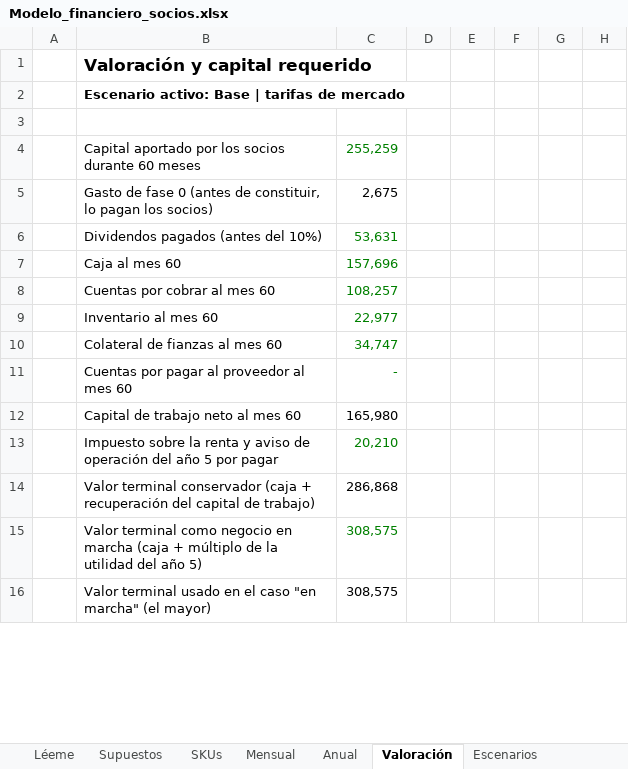
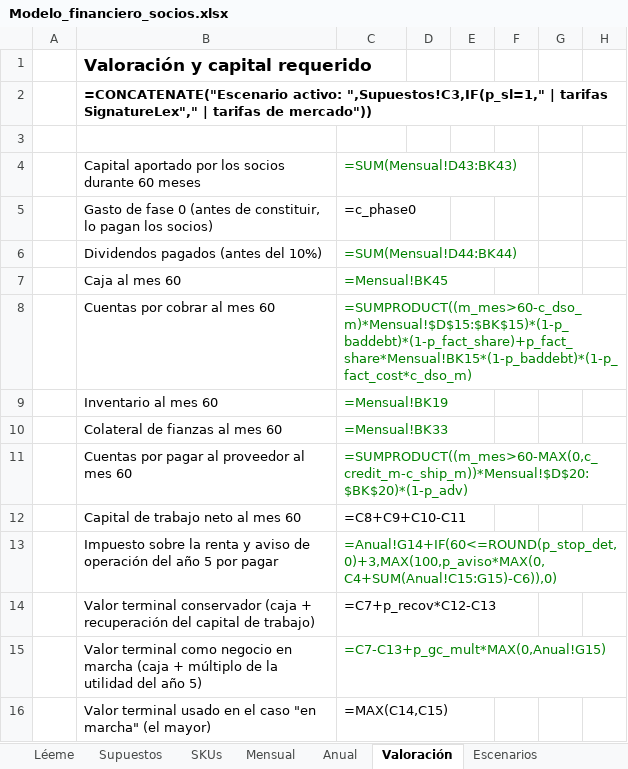
Before and after one commit to jecg2804/Meds, an Excel workbook: outputs/Modelo_financiero_socios.xlsx, sheet Valoración, drawn as a sheet; only a part is shown; values as stored, in another font and other column widths than the file's, no borders; formulas without a stored value are shown as written; the diff covers the shown part only; the diff names each change by its address in the sheet, - before the commit and + after, or states it on an @@ line.

```diff
--- a/outputs/Modelo_financiero_socios.xlsx (sheet Valoración)
+++ b/outputs/Modelo_financiero_socios.xlsx (sheet Valoración)
-B2: Escenario activo: Base | tarifas de mercado
+B2: =CONCATENATE("Escenario activo: ",Supuestos!C3,IF(p_sl=1," | tarifas SignatureLex"," | tarifas de mercado"))
-C4: 255,259
+C4: =SUM(Mensual!D43:BK43)
-C5: 2,675
+C5: =c_phase0
-C6: 53,631
+C6: =SUM(Mensual!D44:BK44)
-C7: 157,696
+C7: =Mensual!BK45
-C8: 108,257
+C8: =SUMPRODUCT((m_mes>60-c_dso_m)*Mensual!$D$15:$BK$15)*(1-p_baddebt)*(1-p_fact_share)+p_fact_share*Mensual!BK15*(1-p_baddebt)*(1-p_fact_cost*c_dso_m)
-C9: 22,977
+C9: =Mensual!BK19
-C10: 34,747
+C10: =Mensual!BK33
-C11: -
+C11: =SUMPRODUCT((m_mes>60-MAX(0,c_credit_m-c_ship_m))*Mensual!$D$20:$BK$20)*(1-p_adv)
-C12: 165,980
+C12: =C8+C9+C10-C11
-C13: 20,210
+C13: =Anual!G14+IF(60<=ROUND(p_stop_det,0)+3,MAX(100,p_aviso*MAX(0,C4+SUM(Anual!C15:G15)-C6)),0)
-C14: 286,868
+C14: =C7+p_recov*C12-C13
-C15: 308,575
+C15: =C7-C13+p_gc_mult*MAX(0,Anual!G15)
-C16: 308,575
+C16: =MAX(C14,C15)
```
Also changed, not shown: 2 added rows, 2 removed rows and 81 edited cells elsewhere in this sheet, sheet Mensual, sheet SKUs, sheet Supuestos, sheet Anual, sheet Sensibilidad, sheet Operación, 1 more sheet, outputs/3PL_questionnaire_blank_EN.xlsx, 9 other files.
